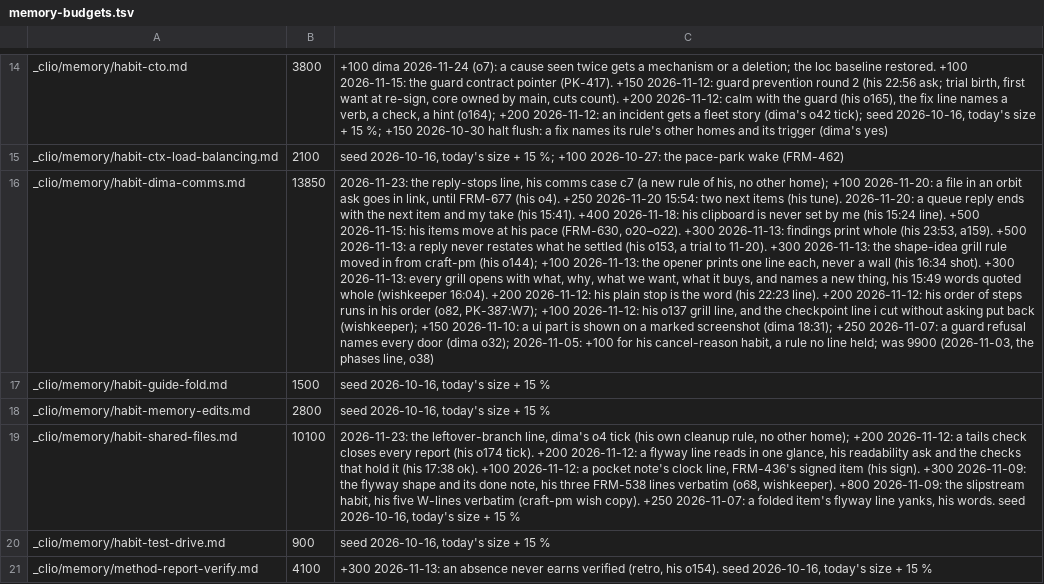
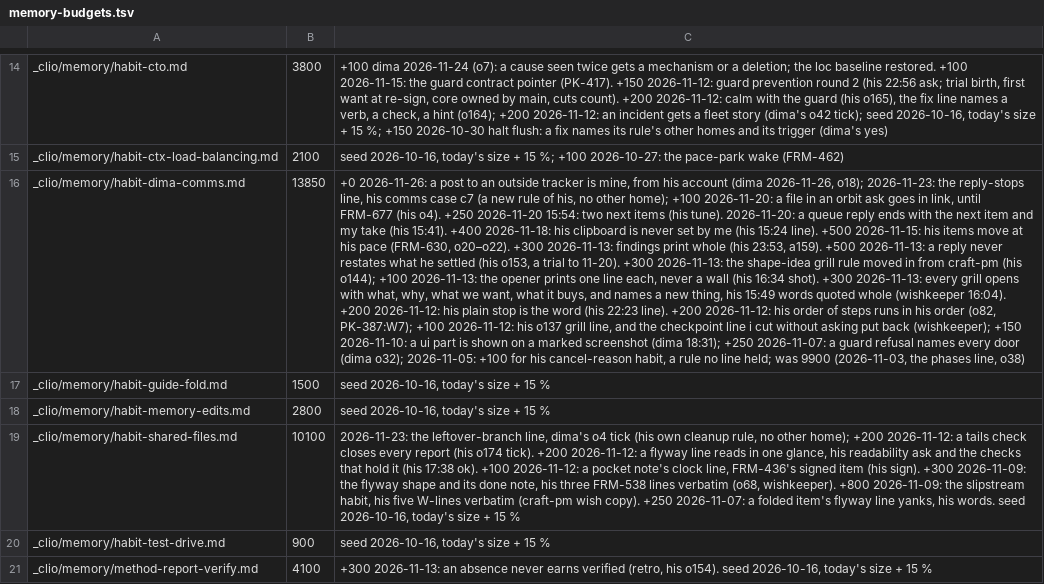
Before and after one commit to dvakatsiienko/frame, a TSV file: recipes/nurture-memory/scripts/memory-budgets.tsv, drawn as a sheet; only a part is shown, gaps mark what is left out; the diff names each change by its address in the sheet, - before the commit and + after, or states it on an @@ line.

Commit message:
📜 clio: the posting habit, the day's logs and the bump
- habit-dima-comms: a post to an outside tracker is clio's, from his account (his 26 Nov word, o18)
- comms-log: c15 corrected, c18 the first grade on the new path
- helga test-drive rows, the flyway, plugin-x bump

Agent: clio · Claude Opus 5.5

```diff
--- a/recipes/nurture-memory/scripts/memory-budgets.tsv
+++ b/recipes/nurture-memory/scripts/memory-budgets.tsv
-C16: 2026-11-23: the…
+C16: +0 2026-11-26: a post to an outside tracker is mine, from his account (dima 2026-11-26, o18); 2026-11-23: the…
```
Also changed, not shown: 5 other files.
